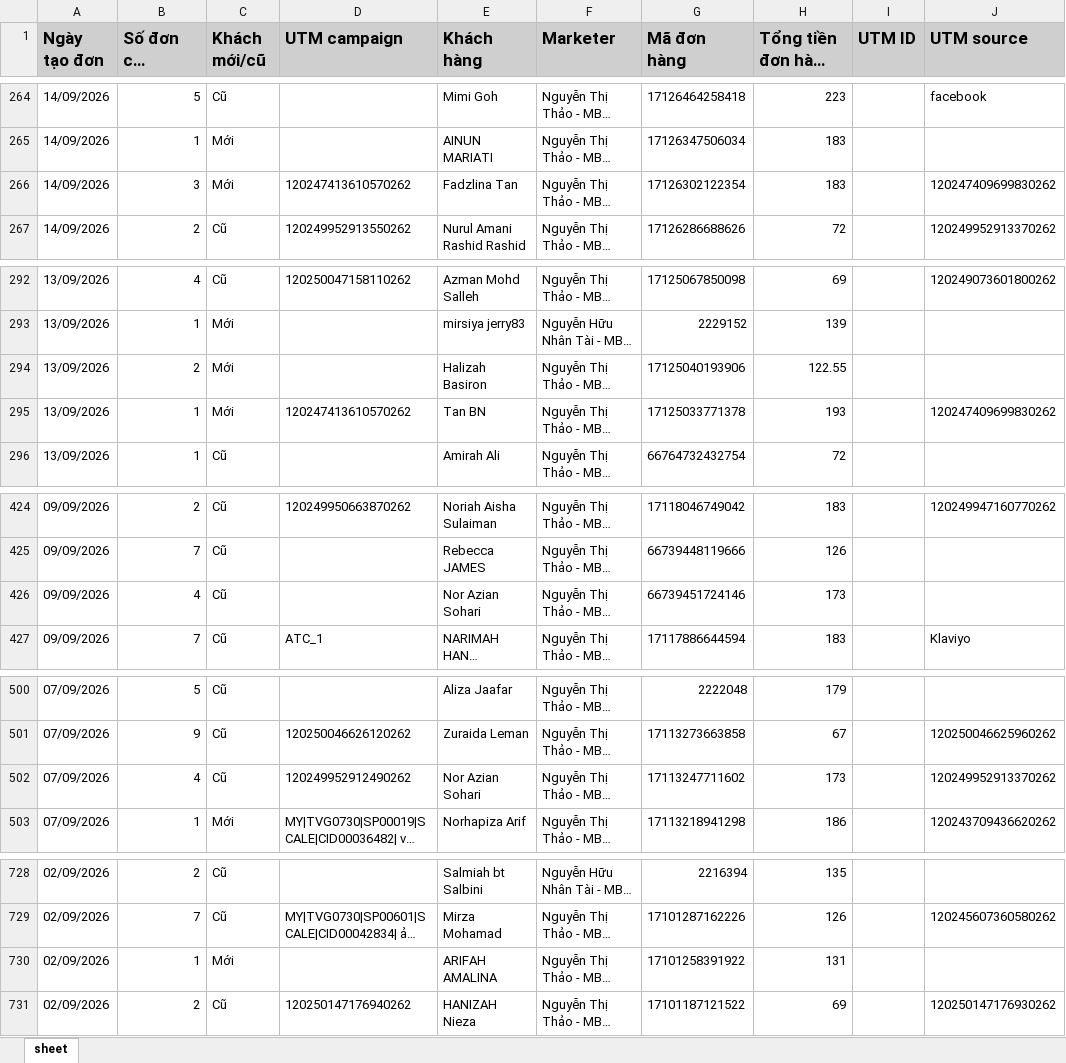
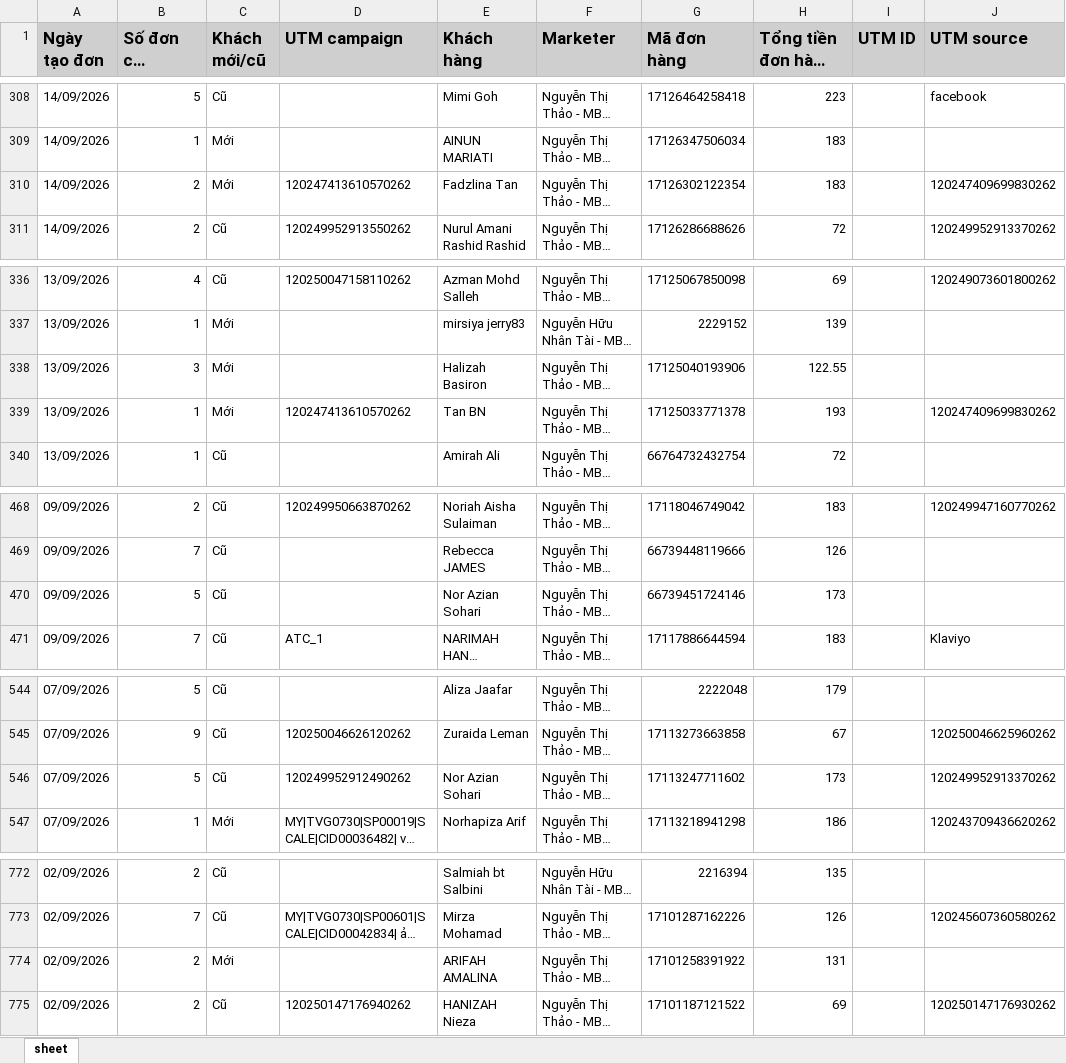
Before and after one commit to NHNT1001/data, an Excel workbook: orders.xlsx, sheet sheet, drawn as a sheet; only a part is shown, gaps mark what is left out; long unchanged cells end in …; values as stored, in another font and other column widths than the file's, no borders; addresses are those after the commit; the diff covers the shown part only; the diff names each change by its address in the sheet, - before the commit and + after, or states it on an @@ line.

```diff
--- a/orders.xlsx (sheet sheet)
+++ b/orders.xlsx (sheet sheet)
-B310 (Số đơn của khách): 3
+B310 (Số đơn của khách): 2
-B338 (Số đơn của khách): 2
+B338 (Số đơn của khách): 3
-B470 (Số đơn của khách): 4
+B470 (Số đơn của khách): 5
-B546 (Số đơn của khách): 4
+B546 (Số đơn của khách): 5
-B774 (Số đơn của khách): 1
+B774 (Số đơn của khách): 2
```
Also changed, not shown: 44 added rows and 5 edited cells elsewhere in this sheet, DATA-SHOPIFY-907645362729233.xlsx, 2 other files.
